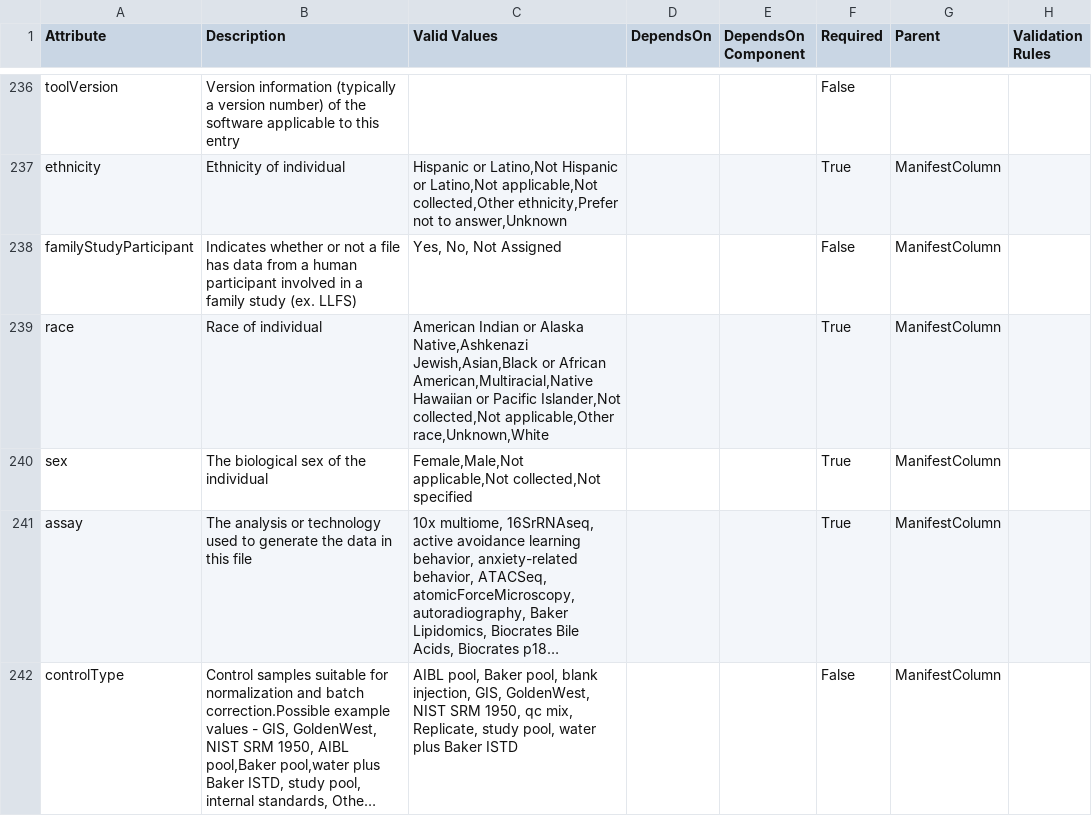
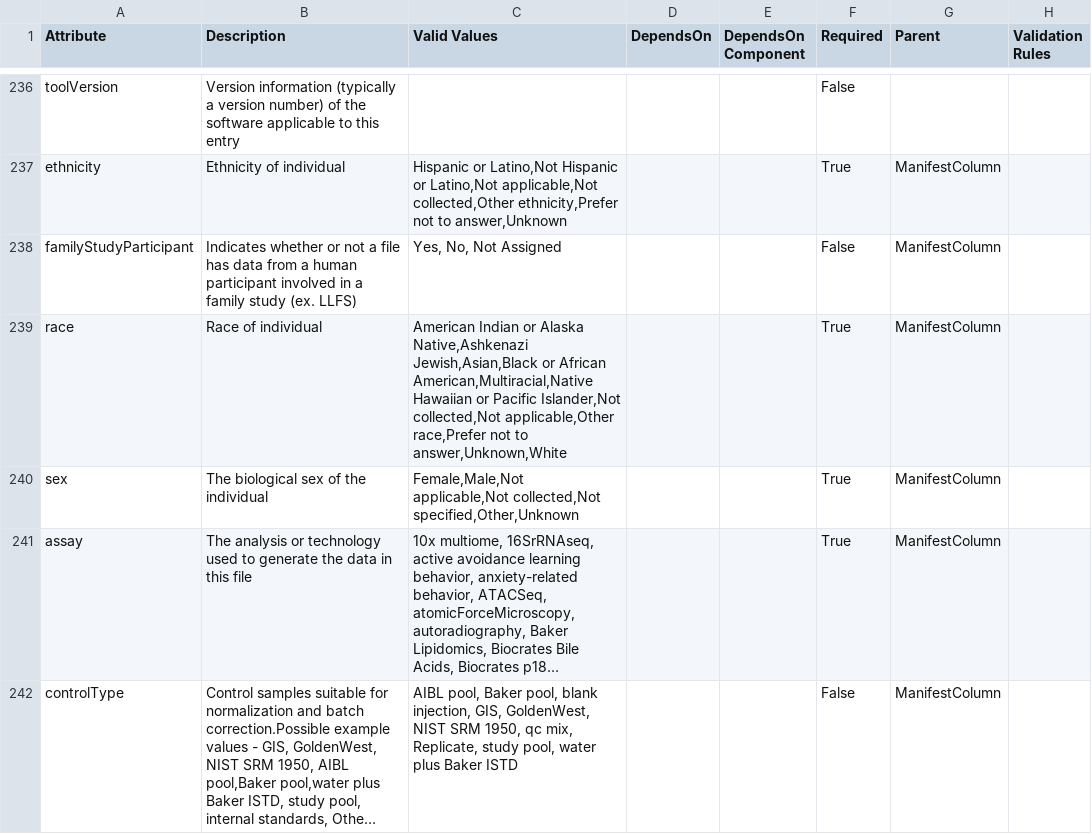
Before and after one commit to eliteportal/data-models, a CSV file: EL.data.model.csv, drawn as a sheet; only a part is shown, gaps mark what is left out; long unchanged cells end in …; the diff names each change by its address in the sheet, - before the commit and + after, or states it on an @@ line.

Commit message:
revert changes to the data model

```diff
--- a/EL.data.model.csv
+++ b/EL.data.model.csv
-C239 (Valid Values): …collected,Not applicable,Other race,Unknown,White
+C239 (Valid Values): …collected,Not applicable,Other race,Prefer not to answer,Unknown,White
-C240 (Valid Values): …applicable,Not collected,Not specified
+C240 (Valid Values): …applicable,Not collected,Not specified,Other,Unknown
```
